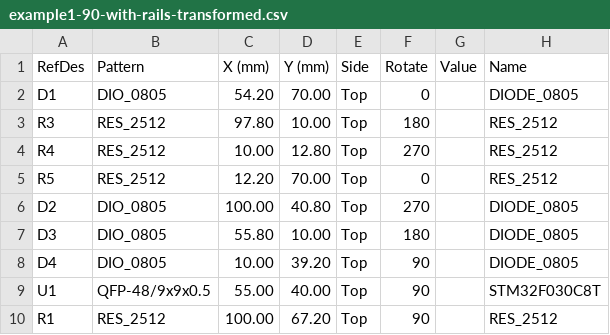
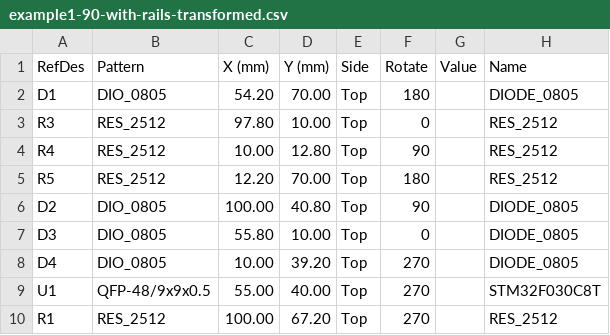
Before and after one commit to hydra/pnpconvert, a CSV file: examples/example1-90-with-rails-transformed.csv, drawn as a sheet.

```diff
--- a/examples/example1-90-with-rails-transformed.csv
+++ b/examples/example1-90-with-rails-transformed.csv
@@ -1,10 +1,10 @@
 "RefDes","Pattern","X (mm)","Y (mm)","Side","Rotate","Value","Name"
-"D1","DIO_0805","54.20","70.00","Top","0","","DIODE_0805"
-"R3","RES_2512","97.80","10.00","Top","180","","RES_2512"
-"R4","RES_2512","10.00","12.80","Top","270","","RES_2512"
-"R5","RES_2512","12.20","70.00","Top","0","","RES_2512"
-"D2","DIO_0805","100.00","40.80","Top","270","","DIODE_0805"
-"D3","DIO_0805","55.80","10.00","Top","180","","DIODE_0805"
-"D4","DIO_0805","10.00","39.20","Top","90","","DIODE_0805"
-"U1","QFP-48/9x9x0.5","55.00","40.00","Top","90","","STM32F030C8T"
-"R1","RES_2512","100.00","67.20","Top","90","","RES_2512"
+"D1","DIO_0805","54.20","70.00","Top","180","","DIODE_0805"
+"R3","RES_2512","97.80","10.00","Top","0","","RES_2512"
+"R4","RES_2512","10.00","12.80","Top","90","","RES_2512"
+"R5","RES_2512","12.20","70.00","Top","180","","RES_2512"
+"D2","DIO_0805","100.00","40.80","Top","90","","DIODE_0805"
+"D3","DIO_0805","55.80","10.00","Top","0","","DIODE_0805"
+"D4","DIO_0805","10.00","39.20","Top","270","","DIODE_0805"
+"U1","QFP-48/9x9x0.5","55.00","40.00","Top","270","","STM32F030C8T"
+"R1","RES_2512","100.00","67.20","Top","270","","RES_2512"
```
Also changed, not shown: examples/example1-270-with-rails-transformed.csv, 4 other files.
